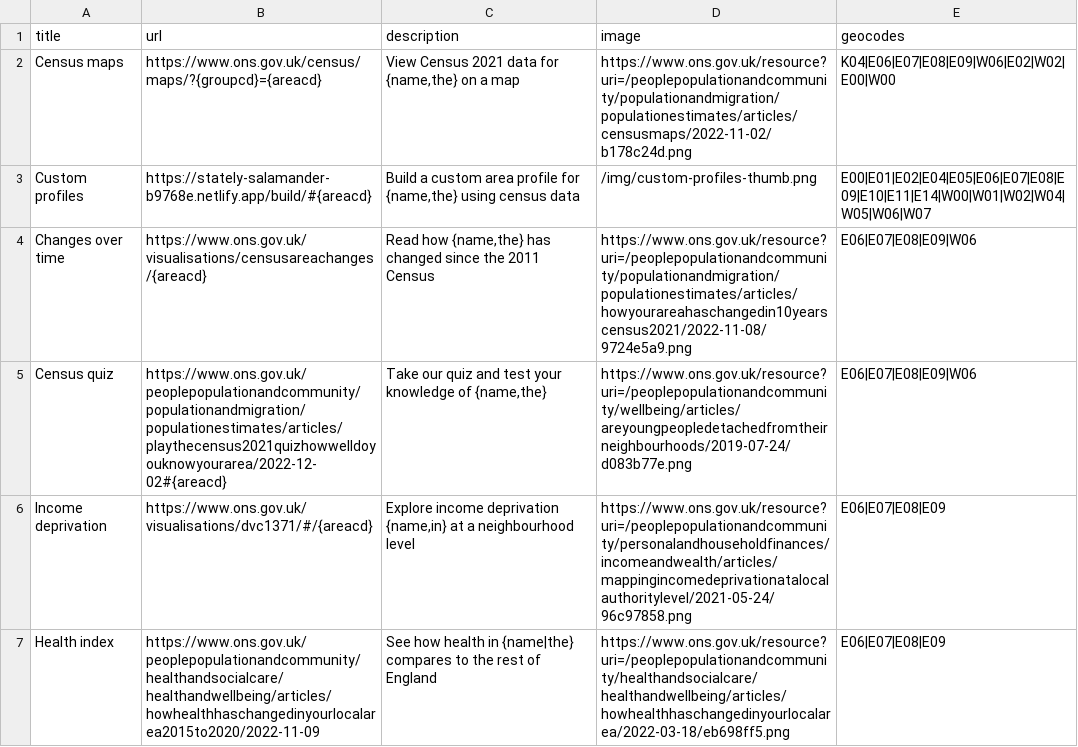
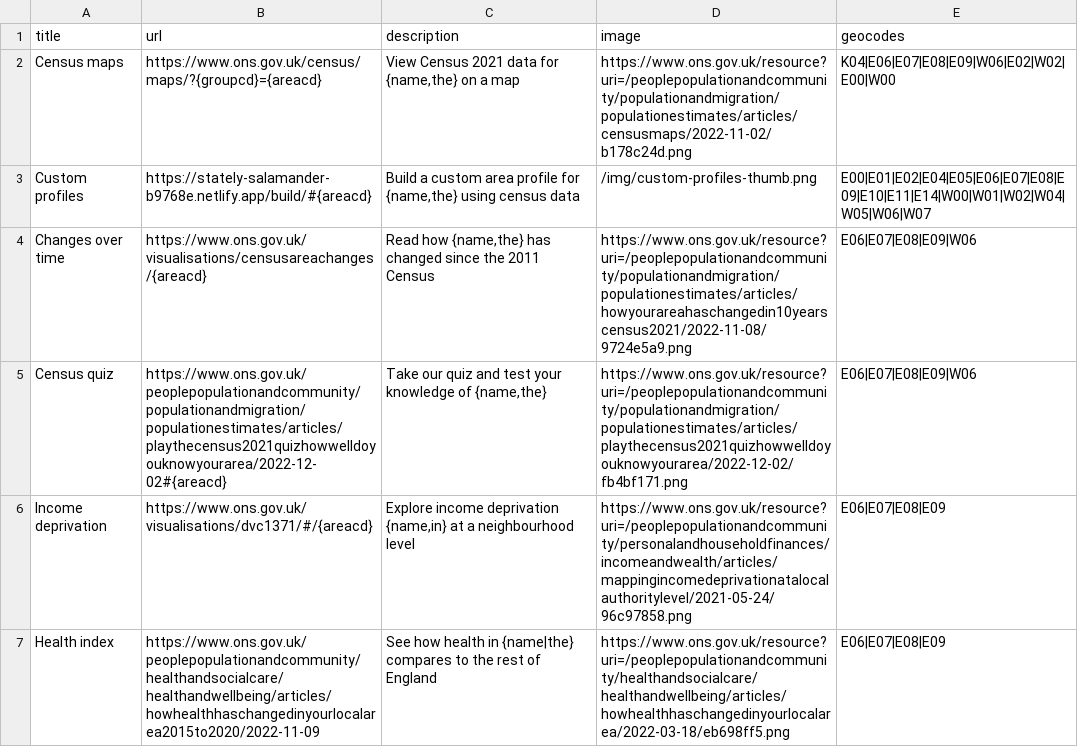
Before and after one commit to ONSvisual/geo-hub, a CSV file: static/data/csv/links.csv, drawn as a sheet.

Commit message:
updated quiz url

```diff
--- a/static/data/csv/links.csv
+++ b/static/data/csv/links.csv
@@ -4,3 +4,3 @@ Custom profiles,https://stately-salamander-b9768e.netlify.app/build/#{areacd},"B
 Changes over time,https://www.ons.gov.uk/visualisations/censusareachanges/{areacd},"Read how {name,the} has changed since the 2011 Census",https://www.ons.gov.uk/resource?uri=/peoplepopulationandcommunity/populationandmigration/populationestimates/articles/howyourareahaschangedin10yearscensus2021/2022-11-08/9724e5a9.png,E06|E07|E08|E09|W06
-Census quiz,https://www.ons.gov.uk/peoplepopulationandcommunity/populationandmigration/populationestimates/articles/playthecensus2021quizhowwelldoyouknowyourarea/2022-12-02#{areacd},"Take our quiz and test your knowledge of {name,the}",https://www.ons.gov.uk/resource?uri=/peoplepopulationandcommunity/wellbeing/articles/areyoungpeopledetachedfromtheirneighbourhoods/2019-07-24/d083b77e.png,E06|E07|E08|E09|W06
+Census quiz,https://www.ons.gov.uk/peoplepopulationandcommunity/populationandmigration/populationestimates/articles/playthecensus2021quizhowwelldoyouknowyourarea/2022-12-02#{areacd},"Take our quiz and test your knowledge of {name,the}",https://www.ons.gov.uk/resource?uri=/peoplepopulationandcommunity/populationandmigration/populationestimates/articles/playthecensus2021quizhowwelldoyouknowyourarea/2022-12-02/fb4bf171.png,E06|E07|E08|E09|W06
 Income deprivation,https://www.ons.gov.uk/visualisations/dvc1371/#/{areacd},"Explore income deprivation {name,in} at a neighbourhood level",https://www.ons.gov.uk/resource?uri=/peoplepopulationandcommunity/personalandhouseholdfinances/incomeandwealth/articles/mappingincomedeprivationatalocalauthoritylevel/2021-05-24/96c97858.png,E06|E07|E08|E09
```
